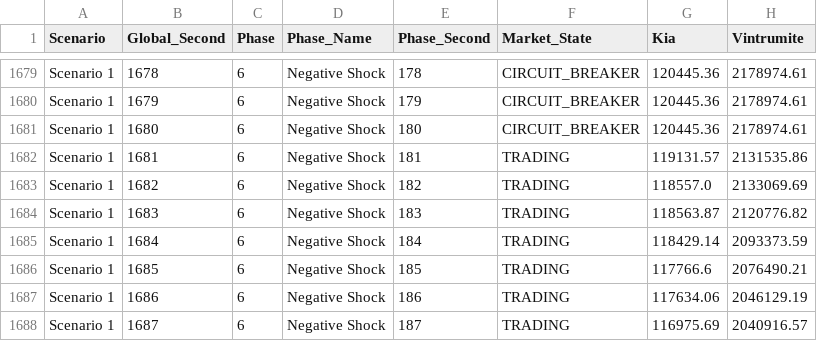
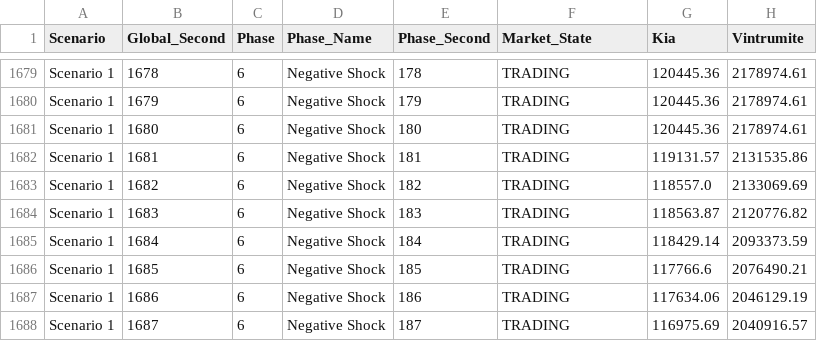
Before and after one commit to FTU-Legacy-63/G06, a CSV file: market scenario/market_scenario.csv, drawn as a sheet; only a part is shown, gaps mark what is left out; the diff covers the shown part only; the diff names each change by its address in the sheet, - before the commit and + after, or states it on an @@ line.

```diff
--- a/market scenario/market_scenario.csv
+++ b/market scenario/market_scenario.csv
-F1679:F1681 (Market_State): CIRCUIT_BREAKER
+F1679:F1681 (Market_State): TRADING
```
Also changed, not shown: 27 edited cells elsewhere in this file.
